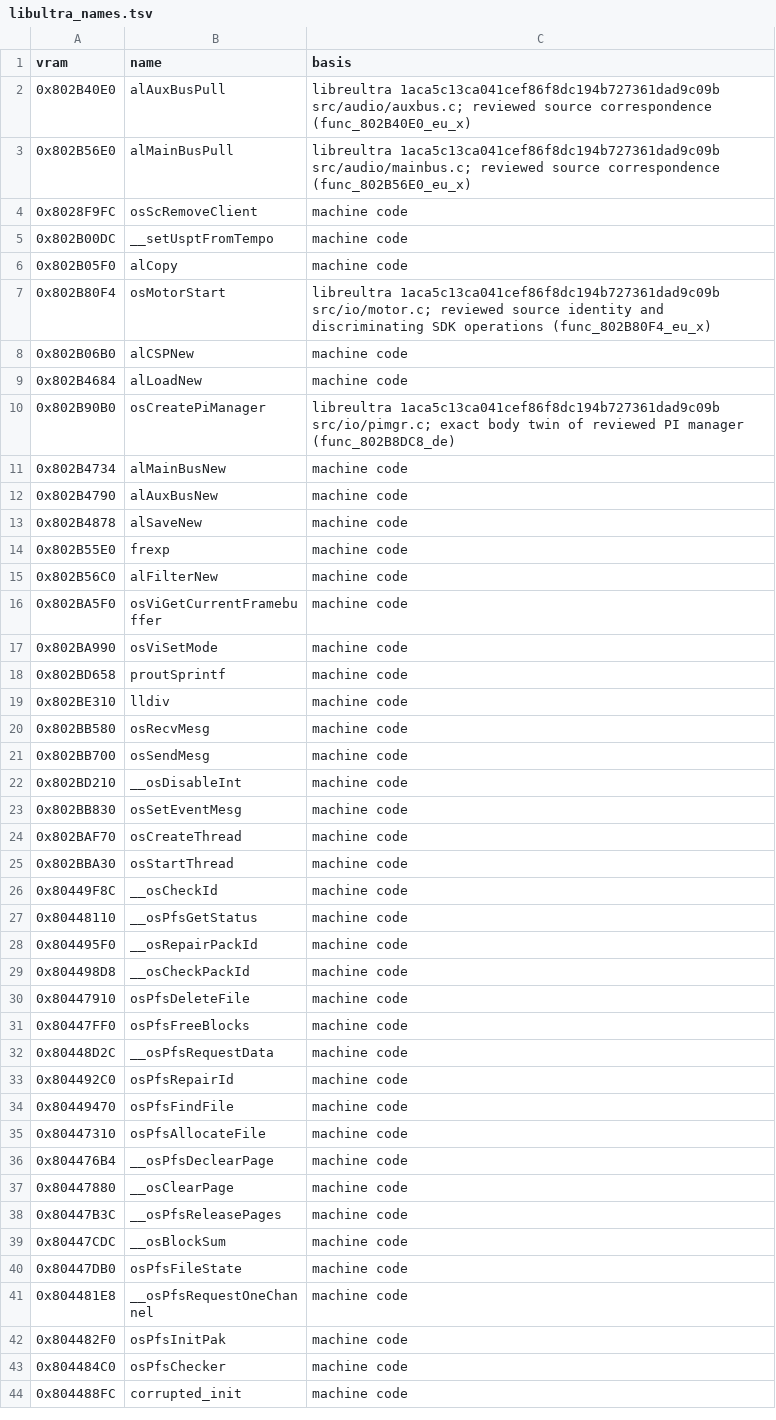
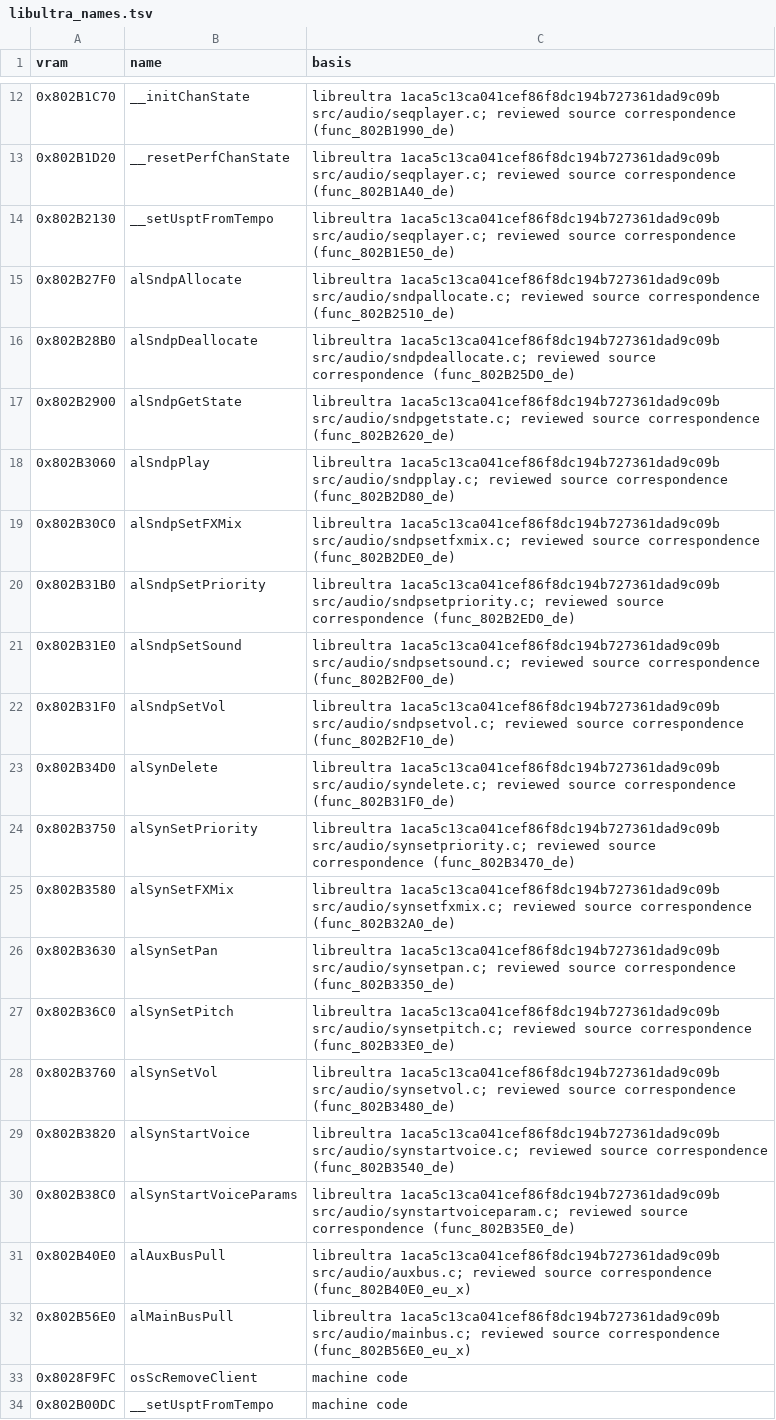
Before and after one commit to AbuN64/ragewars-decomp, a TSV file: versions/eu-x/libultra_names.tsv, drawn as a sheet; only a part is shown, gaps mark what is left out; the shorter side is filled out with more unchanged rows; the diff covers the shown part only; the diff names each change by its address in the sheet, - before the commit and + after, or states it on an @@ line.

```diff
--- a/versions/eu-x/libultra_names.tsv
+++ b/versions/eu-x/libultra_names.tsv
+row 12: 0x802B1C70 | __initChanState | libreultra 1aca5c13ca041cef86f8dc194b727361dad9c09b src/audio/seqplayer.c; reviewed source correspondence (func_802B1990_de)
+row 13: 0x802B1D20 | __resetPerfChanState | libreultra 1aca5c13ca041cef86f8dc194b727361dad9c09b src/audio/seqplayer.c; reviewed source correspondence (func_802B1A40_de)
+row 14: 0x802B2130 | __setUsptFromTempo | libreultra 1aca5c13ca041cef86f8dc194b727361dad9c09b src/audio/seqplayer.c; reviewed source correspondence (func_802B1E50_de)
+row 15: 0x802B27F0 | alSndpAllocate | libreultra 1aca5c13ca041cef86f8dc194b727361dad9c09b src/audio/sndpallocate.c; reviewed source correspondence (func_802B2510_de)
+row 16: 0x802B28B0 | alSndpDeallocate | libreultra 1aca5c13ca041cef86f8dc194b727361dad9c09b src/audio/sndpdeallocate.c; reviewed source correspondence (func_802B25D0_de)
+row 17: 0x802B2900 | alSndpGetState | libreultra 1aca5c13ca041cef86f8dc194b727361dad9c09b src/audio/sndpgetstate.c; reviewed source correspondence (func_802B2620_de)
+row 18: 0x802B3060 | alSndpPlay | libreultra 1aca5c13ca041cef86f8dc194b727361dad9c09b src/audio/sndpplay.c; reviewed source correspondence (func_802B2D80_de)
+row 19: 0x802B30C0 | alSndpSetFXMix | libreultra 1aca5c13ca041cef86f8dc194b727361dad9c09b src/audio/sndpsetfxmix.c; reviewed source correspondence (func_802B2DE0_de)
+row 20: 0x802B31B0 | alSndpSetPriority | libreultra 1aca5c13ca041cef86f8dc194b727361dad9c09b src/audio/sndpsetpriority.c; reviewed source correspondence (func_802B2ED0_de)
+row 21: 0x802B31E0 | alSndpSetSound | libreultra 1aca5c13ca041cef86f8dc194b727361dad9c09b src/audio/sndpsetsound.c; reviewed source correspondence (func_802B2F00_de)
+row 22: 0x802B31F0 | alSndpSetVol | libreultra 1aca5c13ca041cef86f8dc194b727361dad9c09b src/audio/sndpsetvol.c; reviewed source correspondence (func_802B2F10_de)
+row 23: 0x802B34D0 | alSynDelete | libreultra 1aca5c13ca041cef86f8dc194b727361dad9c09b src/audio/syndelete.c; reviewed source correspondence (func_802B31F0_de)
+row 24: 0x802B3750 | alSynSetPriority | libreultra 1aca5c13ca041cef86f8dc194b727361dad9c09b src/audio/synsetpriority.c; reviewed source correspondence (func_802B3470_de)
+row 25: 0x802B3580 | alSynSetFXMix | libreultra 1aca5c13ca041cef86f8dc194b727361dad9c09b src/audio/synsetfxmix.c; reviewed source correspondence (func_802B32A0_de)
+row 26: 0x802B3630 | alSynSetPan | libreultra 1aca5c13ca041cef86f8dc194b727361dad9c09b src/audio/synsetpan.c; reviewed source correspondence (func_802B3350_de)
+row 27: 0x802B36C0 | alSynSetPitch | libreultra 1aca5c13ca041cef86f8dc194b727361dad9c09b src/audio/synsetpitch.c; reviewed source correspondence (func_802B33E0_de)
+row 28: 0x802B3760 | alSynSetVol | libreultra 1aca5c13ca041cef86f8dc194b727361dad9c09b src/audio/synsetvol.c; reviewed source correspondence (func_802B3480_de)
+row 29: 0x802B3820 | alSynStartVoice | libreultra 1aca5c13ca041cef86f8dc194b727361dad9c09b src/audio/synstartvoice.c; reviewed source correspondence (func_802B3540_de)
+row 30: 0x802B38C0 | alSynStartVoiceParams | libreultra 1aca5c13ca041cef86f8dc194b727361dad9c09b src/audio/synstartvoiceparam.c; reviewed source correspondence (func_802B35E0_de)
```
Also changed, not shown: 10 added rows elsewhere in this file, versions/de/libultra_names.tsv, versions/eu/libultra_names.tsv, 2 other files.
